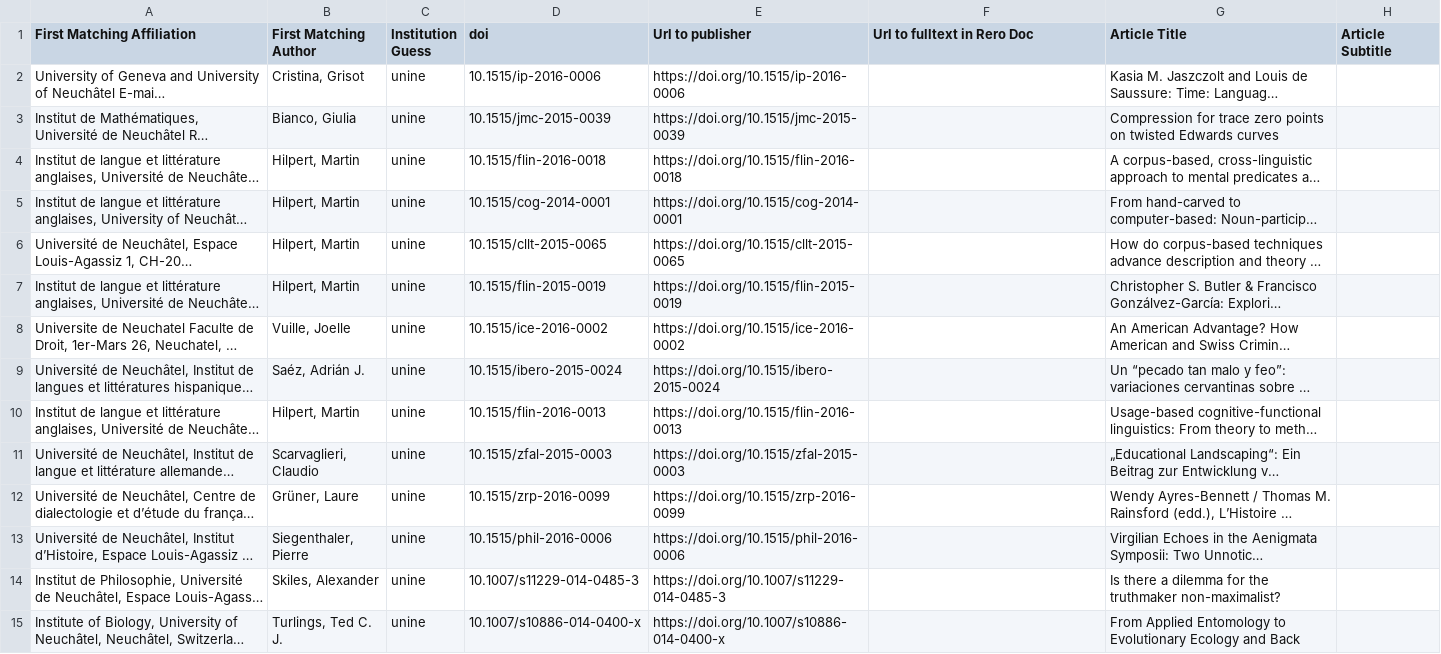
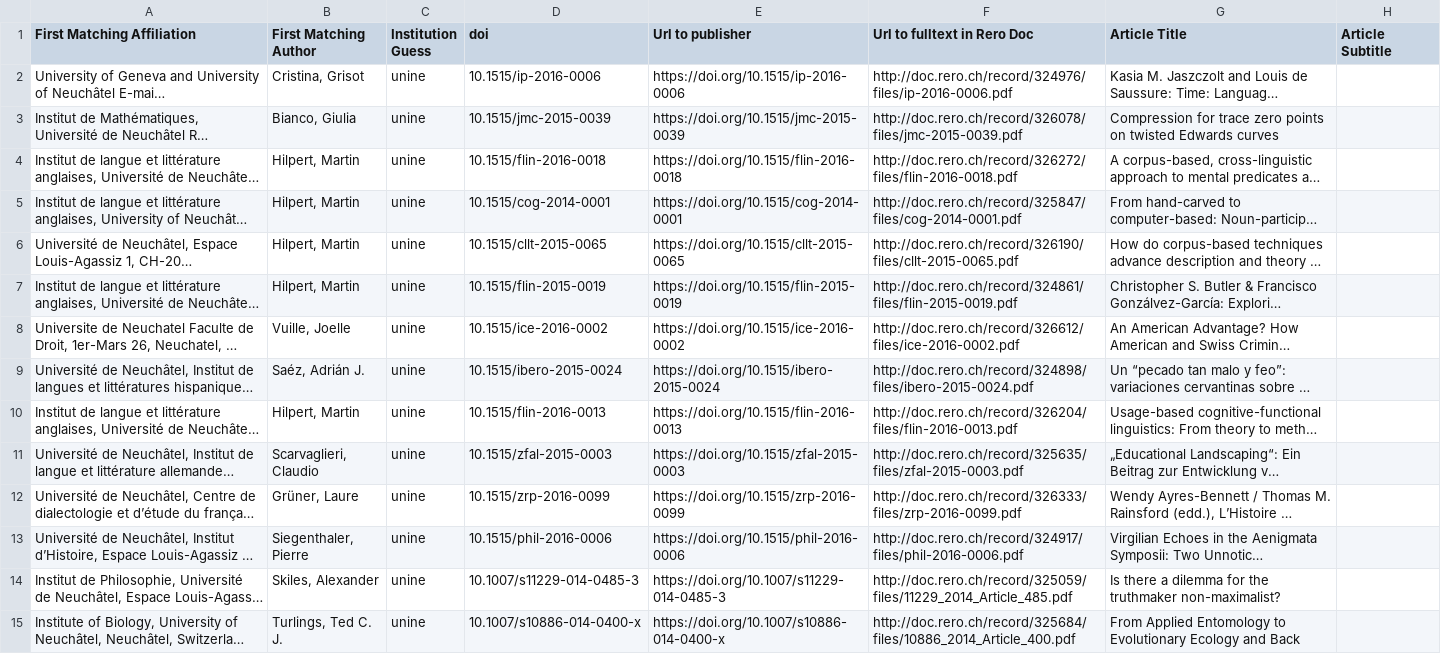
Before and after one commit to swissbib/metadataNationalLicences, a CSV file: swiss-publications-lists-updates/2019/unine.csv, drawn as a sheet; only a part is shown; long unchanged cells end in …; the diff covers the shown part only; the diff names each change by its address in the sheet, - before the commit and + after, or states it on an @@ line.

```diff
--- a/swiss-publications-lists-updates/2019/unine.csv
+++ b/swiss-publications-lists-updates/2019/unine.csv
-F2 (Url to fulltext in Rero Doc): (empty)
+F2 (Url to fulltext in Rero Doc): http://doc.rero.ch/record/324976/files/ip-2016-0006.pdf
-F3 (Url to fulltext in Rero Doc): (empty)
+F3 (Url to fulltext in Rero Doc): http://doc.rero.ch/record/326078/files/jmc-2015-0039.pdf
-F4 (Url to fulltext in Rero Doc): (empty)
+F4 (Url to fulltext in Rero Doc): http://doc.rero.ch/record/326272/files/flin-2016-0018.pdf
-F5 (Url to fulltext in Rero Doc): (empty)
+F5 (Url to fulltext in Rero Doc): http://doc.rero.ch/record/325847/files/cog-2014-0001.pdf
-F6 (Url to fulltext in Rero Doc): (empty)
+F6 (Url to fulltext in Rero Doc): http://doc.rero.ch/record/326190/files/cllt-2015-0065.pdf
-F7 (Url to fulltext in Rero Doc): (empty)
+F7 (Url to fulltext in Rero Doc): http://doc.rero.ch/record/324861/files/flin-2015-0019.pdf
-F8 (Url to fulltext in Rero Doc): (empty)
+F8 (Url to fulltext in Rero Doc): http://doc.rero.ch/record/326612/files/ice-2016-0002.pdf
-F9 (Url to fulltext in Rero Doc): (empty)
+F9 (Url to fulltext in Rero Doc): http://doc.rero.ch/record/324898/files/ibero-2015-0024.pdf
-F10 (Url to fulltext in Rero Doc): (empty)
+F10 (Url to fulltext in Rero Doc): http://doc.rero.ch/record/326204/files/flin-2016-0013.pdf
-F11 (Url to fulltext in Rero Doc): (empty)
+F11 (Url to fulltext in Rero Doc): http://doc.rero.ch/record/325635/files/zfal-2015-0003.pdf
-F12 (Url to fulltext in Rero Doc): (empty)
+F12 (Url to fulltext in Rero Doc): http://doc.rero.ch/record/326333/files/zrp-2016-0099.pdf
-F13 (Url to fulltext in Rero Doc): (empty)
+F13 (Url to fulltext in Rero Doc): http://doc.rero.ch/record/324917/files/phil-2016-0006.pdf
-F14 (Url to fulltext in Rero Doc): (empty)
+F14 (Url to fulltext in Rero Doc): http://doc.rero.ch/record/325059/files/11229_2014_Article_485.pdf
-F15 (Url to fulltext in Rero Doc): (empty)
+F15 (Url to fulltext in Rero Doc): http://doc.rero.ch/record/325684/files/10886_2014_Article_400.pdf
```
Also changed, not shown: 30 edited cells elsewhere in this file, swiss-publications-lists-updates/2019/fachhochschulen.csv, swiss-publications-lists-updates/2019/unifr.csv, 13 other files.
